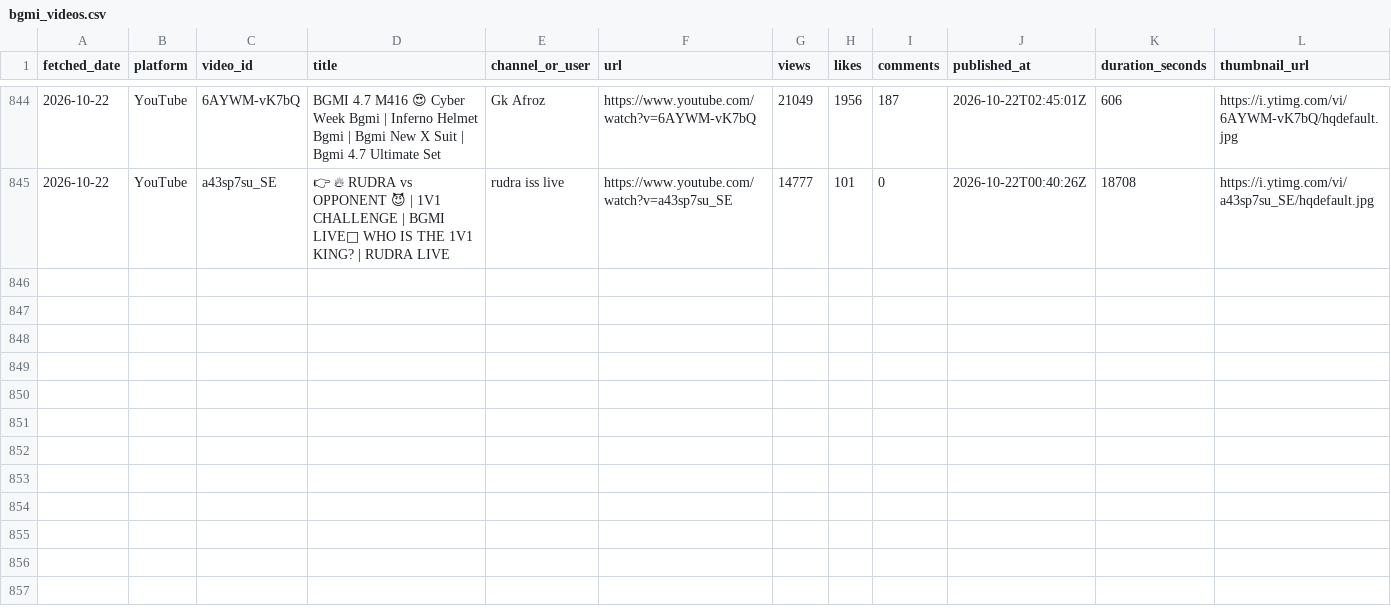
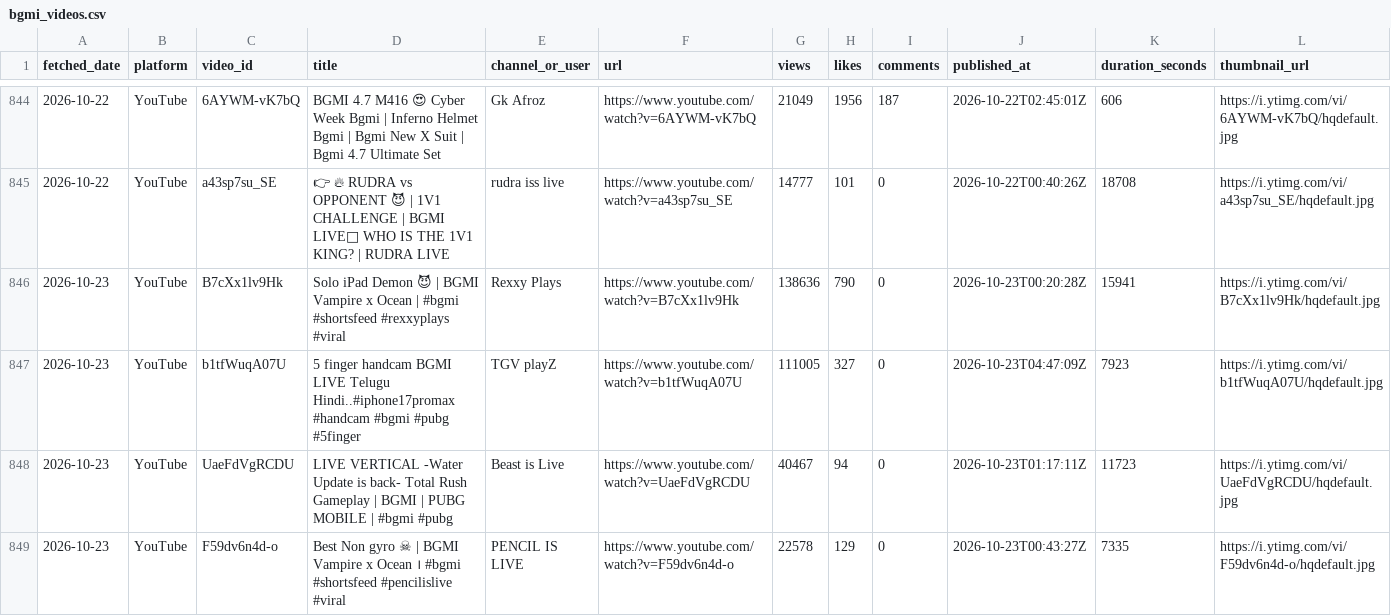
Before and after one commit to anon-murgi/bgmi-fetcher, a CSV file: data/bgmi_videos.csv, drawn as a sheet; only a part is shown, gaps mark what is left out; rows hold the shown columns only; the diff names each change by its address in the sheet, - before the commit and + after, or states it on an @@ line.

```diff
--- a/data/bgmi_videos.csv
+++ b/data/bgmi_videos.csv
+row 846: 2026-10-23 | YouTube | B7cXx1lv9Hk | Solo iPad Demon 😈 | BGMI Vampire x Ocean | #bgmi #shortsfeed #rexxyplays #viral | Rexxy Plays | https://www.youtube.com/watch?v=B7cXx1lv9Hk | 138636 | 790 | 0 | 2026-10-23T00:20:28Z | 15941 | https://i.ytimg.com/vi/B7cXx1lv9Hk/hqdefault.jpg
+row 847: 2026-10-23 | YouTube | b1tfWuqA07U | 5 finger handcam BGMI LIVE Telugu Hindi..#iphone17promax #handcam #bgmi #pubg #5finger | TGV playZ | https://www.youtube.com/watch?v=b1tfWuqA07U | 111005 | 327 | 0 | 2026-10-23T04:47:09Z | 7923 | https://i.ytimg.com/vi/b1tfWuqA07U/hqdefault.jpg
+row 848: 2026-10-23 | YouTube | UaeFdVgRCDU | LIVE VERTICAL -Water Update is back- Total Rush Gameplay | BGMI | PUBG MOBILE | #bgmi #pubg | Beast is Live | https://www.youtube.com/watch?v=UaeFdVgRCDU | 40467 | 94 | 0 | 2026-10-23T01:17:11Z | 11723 | https://i.ytimg.com/vi/UaeFdVgRCDU/hqdefault.jpg
+row 849: 2026-10-23 | YouTube | F59dv6n4d-o | Best Non gyro ☠ | BGMI Vampire x Ocean । #bgmi #shortsfeed #pencilislive #viral | PENCIL IS LIVE | https://www.youtube.com/watch?v=F59dv6n4d-o | 22578 | 129 | 0 | 2026-10-23T00:43:27Z | 7335 | https://i.ytimg.com/vi/F59dv6n4d-o/hqdefault.jpg
```
Also changed, not shown: 1 other file.
